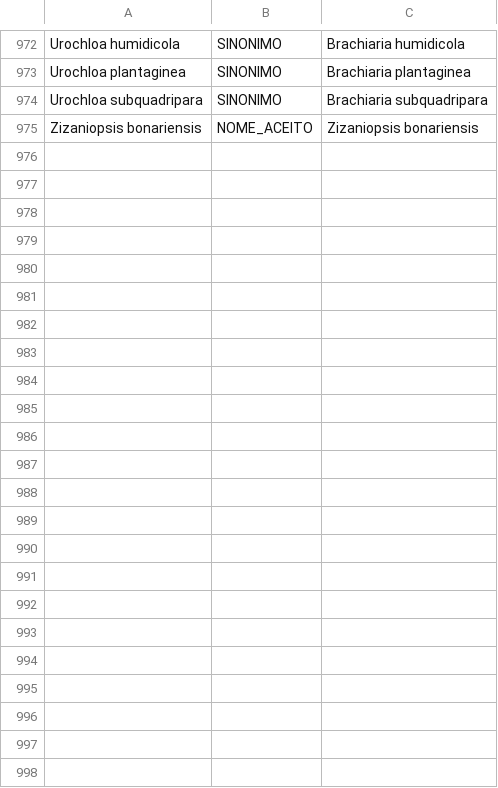
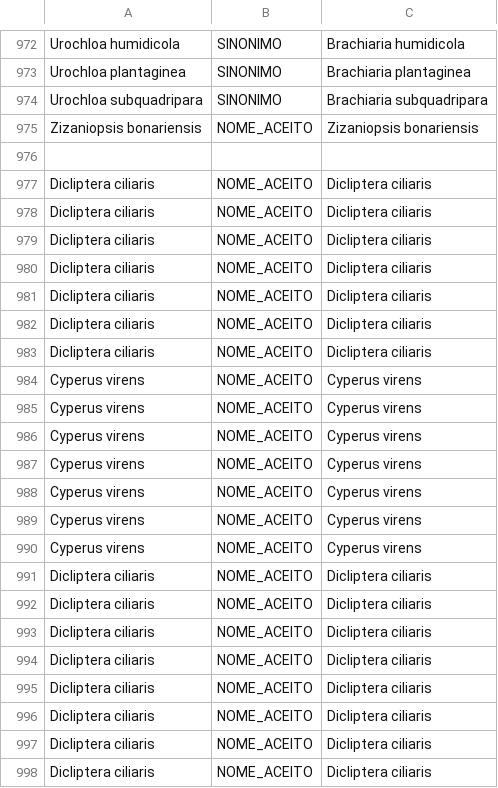
Before and after one commit to matheussguerra/ProjMacrofitas, a CSV file: src/data/plantList.csv, drawn as a sheet; only a part is shown, gaps mark what is left out.

```diff
--- a/src/data/plantList.csv
+++ b/src/data/plantList.csv
@@ -975 +975,24 @@ Urochloa subquadripara,SINONIMO,Brachiaria subquadripara
 Zizaniopsis bonariensis,NOME_ACEITO,Zizaniopsis bonariensis
+
+Dicliptera ciliaris,NOME_ACEITO,Dicliptera ciliaris
+Dicliptera ciliaris,NOME_ACEITO,Dicliptera ciliaris
+Dicliptera ciliaris,NOME_ACEITO,Dicliptera ciliaris
+Dicliptera ciliaris,NOME_ACEITO,Dicliptera ciliaris
+Dicliptera ciliaris,NOME_ACEITO,Dicliptera ciliaris
+Dicliptera ciliaris,NOME_ACEITO,Dicliptera ciliaris
+Dicliptera ciliaris,NOME_ACEITO,Dicliptera ciliaris
+Cyperus virens,NOME_ACEITO,Cyperus virens
+Cyperus virens,NOME_ACEITO,Cyperus virens
+Cyperus virens,NOME_ACEITO,Cyperus virens
+Cyperus virens,NOME_ACEITO,Cyperus virens
+Cyperus virens,NOME_ACEITO,Cyperus virens
+Cyperus virens,NOME_ACEITO,Cyperus virens
+Cyperus virens,NOME_ACEITO,Cyperus virens
+Dicliptera ciliaris,NOME_ACEITO,Dicliptera ciliaris
+Dicliptera ciliaris,NOME_ACEITO,Dicliptera ciliaris
+Dicliptera ciliaris,NOME_ACEITO,Dicliptera ciliaris
+Dicliptera ciliaris,NOME_ACEITO,Dicliptera ciliaris
+Dicliptera ciliaris,NOME_ACEITO,Dicliptera ciliaris
+Dicliptera ciliaris,NOME_ACEITO,Dicliptera ciliaris
+Dicliptera ciliaris,NOME_ACEITO,Dicliptera ciliaris
+Dicliptera ciliaris,NOME_ACEITO,Dicliptera ciliaris
```
Also changed, not shown: src/data/notFoundPlantList.csv, 5 other files.
